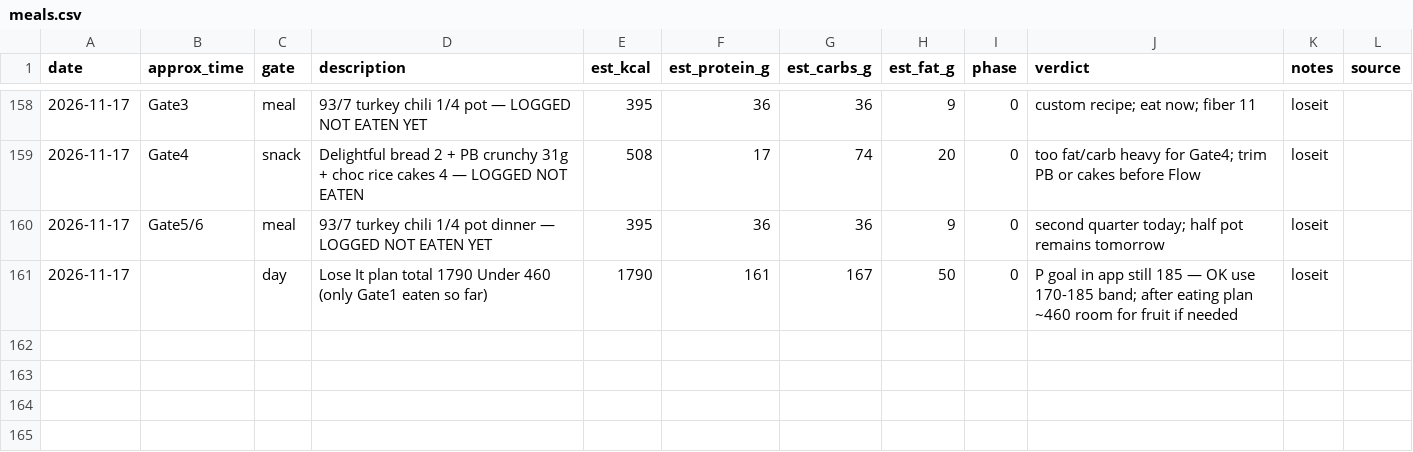
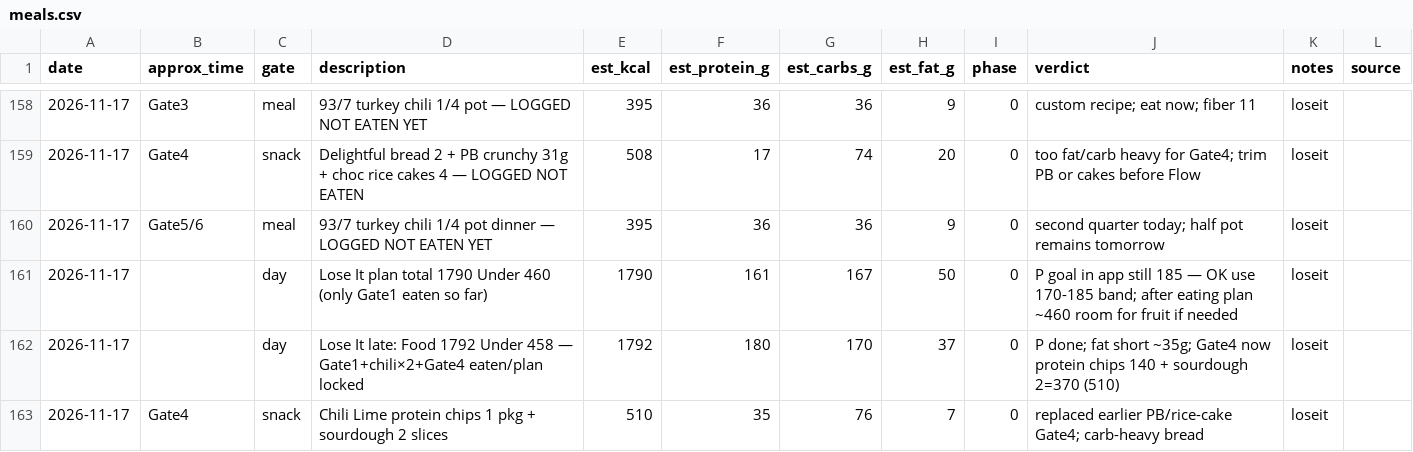
Before and after one commit to kay-rey/athlete-os, a CSV file: journal/meals.csv, drawn as a sheet; only a part is shown, gaps mark what is left out; the diff names each change by its address in the sheet, - before the commit and + after, or states it on an @@ line.

```diff
--- a/journal/meals.csv
+++ b/journal/meals.csv
+row 162: 2026-11-17 |  | day | Lose It late: Food 1792 Under 458 — Gate1+chili×2+Gate4 eaten/plan locked | 1792 | 180 | 170 | 37 | 0 | P done; fat short ~35g; Gate4 now protein chips 140 + sourdough 2=370 (510) | loseit
+row 163: 2026-11-17 | Gate4 | snack | Chili Lime protein chips 1 pkg + sourdough 2 slices | 510 | 35 | 76 | 7 | 0 | replaced earlier PB/rice-cake Gate4; carb-heavy bread | loseit
```
Also changed, not shown: 4 other files.
